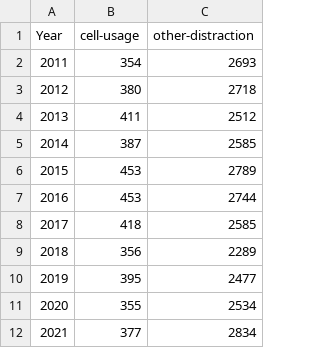
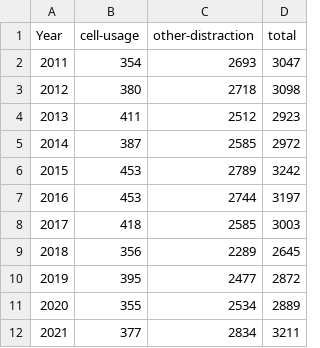
Before and after one commit to lchka/CA, a CSV file: data/FatalCrashes.csv, drawn as a sheet; the diff names each change by its address in the sheet, - before the commit and + after, or states it on an @@ line.

```diff
--- a/data/FatalCrashes.csv
+++ b/data/FatalCrashes.csv
+column D (total), rows 2-12: 3047 | 3098 | 2923 | 2972 | 3242 | 3197 | 3003 | 2645 | 2872 | 2889 | 3211
```
Also changed, not shown: 3 other files.
